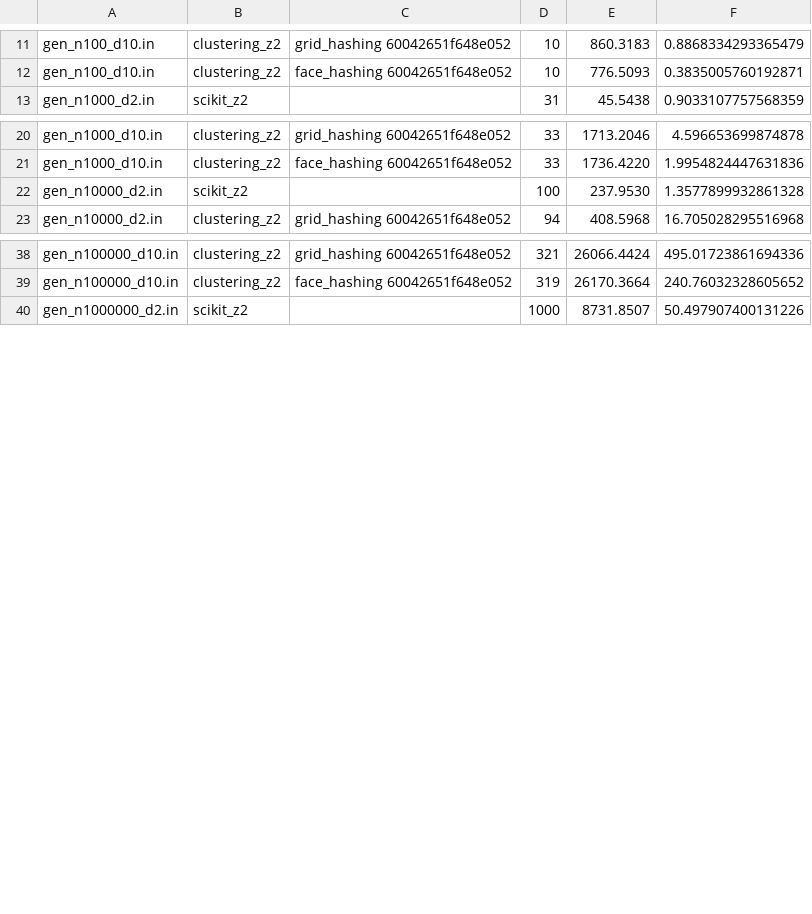
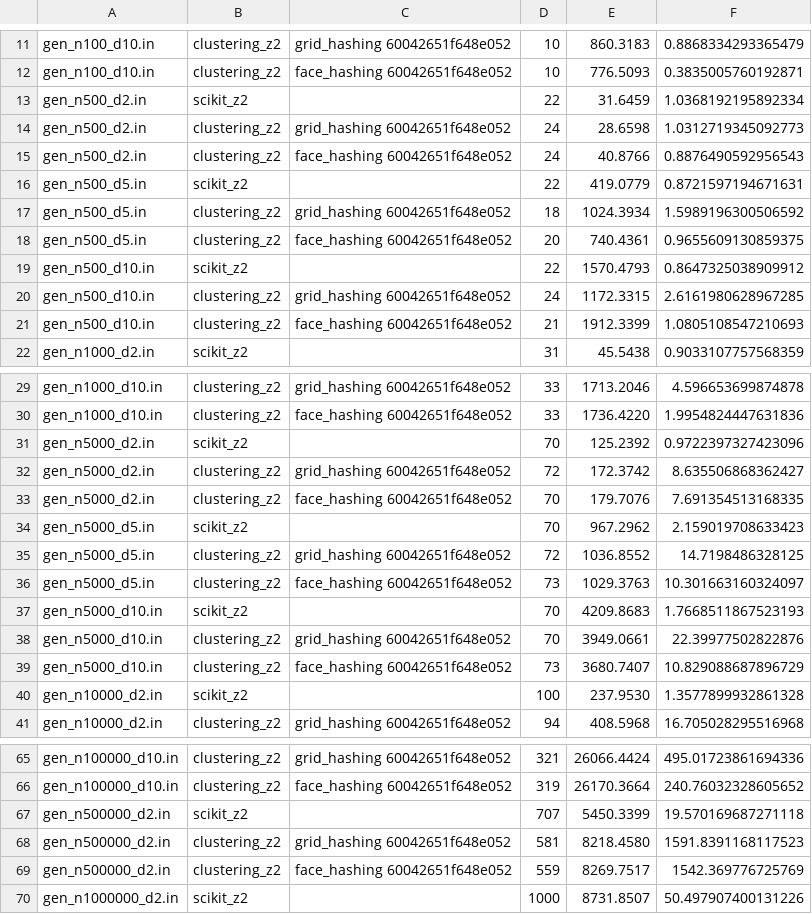
Before and after one commit to 5K1PY/clustering, a CSV file: results_cl_z2.csv, drawn as a sheet; only a part is shown, gaps mark what is left out; the diff covers the shown part only; the diff names each change by its address in the sheet, - before the commit and + after, or states it on an @@ line.

Commit message:
Results: Clustering z2

```diff
--- a/results_cl_z2.csv
+++ b/results_cl_z2.csv
+row 13: gen_n500_d2.in | scikit_z2 |  | 22 | 31.6459 | 1.0368192195892334
+row 14: gen_n500_d2.in | clustering_z2 | grid_hashing 60042651f648e052 | 24 | 28.6598 | 1.0312719345092773
+row 15: gen_n500_d2.in | clustering_z2 | face_hashing 60042651f648e052 | 24 | 40.8766 | 0.8876490592956543
+row 16: gen_n500_d5.in | scikit_z2 |  | 22 | 419.0779 | 0.8721597194671631
+row 17: gen_n500_d5.in | clustering_z2 | grid_hashing 60042651f648e052 | 18 | 1024.3934 | 1.5989196300506592
+row 18: gen_n500_d5.in | clustering_z2 | face_hashing 60042651f648e052 | 20 | 740.4361 | 0.9655609130859375
+row 19: gen_n500_d10.in | scikit_z2 |  | 22 | 1570.4793 | 0.8647325038909912
+row 20: gen_n500_d10.in | clustering_z2 | grid_hashing 60042651f648e052 | 24 | 1172.3315 | 2.6161980628967285
+row 21: gen_n500_d10.in | clustering_z2 | face_hashing 60042651f648e052 | 21 | 1912.3399 | 1.0805108547210693
+row 31: gen_n5000_d2.in | scikit_z2 |  | 70 | 125.2392 | 0.9722397327423096
+row 32: gen_n5000_d2.in | clustering_z2 | grid_hashing 60042651f648e052 | 72 | 172.3742 | 8.635506868362427
+row 33: gen_n5000_d2.in | clustering_z2 | face_hashing 60042651f648e052 | 70 | 179.7076 | 7.691354513168335
+row 34: gen_n5000_d5.in | scikit_z2 |  | 70 | 967.2962 | 2.159019708633423
+row 35: gen_n5000_d5.in | clustering_z2 | grid_hashing 60042651f648e052 | 72 | 1036.8552 | 14.7198486328125
+row 36: gen_n5000_d5.in | clustering_z2 | face_hashing 60042651f648e052 | 73 | 1029.3763 | 10.301663160324097
+row 37: gen_n5000_d10.in | scikit_z2 |  | 70 | 4209.8683 | 1.7668511867523193
+row 38: gen_n5000_d10.in | clustering_z2 | grid_hashing 60042651f648e052 | 70 | 3949.0661 | 22.39977502822876
+row 39: gen_n5000_d10.in | clustering_z2 | face_hashing 60042651f648e052 | 73 | 3680.7407 | 10.829088687896729
+row 67: gen_n500000_d2.in | scikit_z2 |  | 707 | 5450.3399 | 19.570169687271118
+row 68: gen_n500000_d2.in | clustering_z2 | grid_hashing 60042651f648e052 | 581 | 8218.4580 | 1591.8391168117523
+row 69: gen_n500000_d2.in | clustering_z2 | face_hashing 60042651f648e052 | 559 | 8269.7517 | 1542.369776725769
```
Also changed, not shown: 9 added rows elsewhere in this file.
